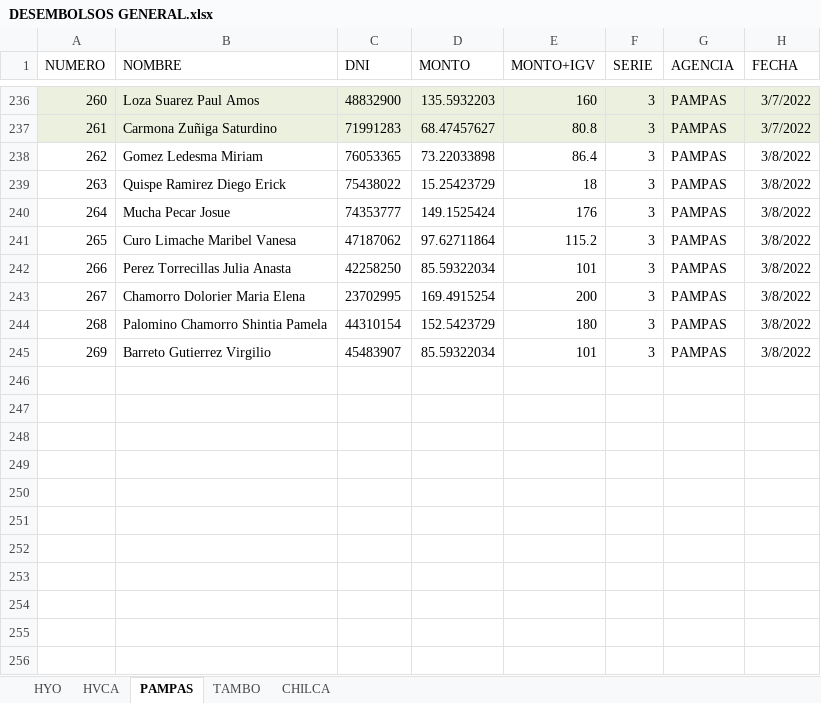
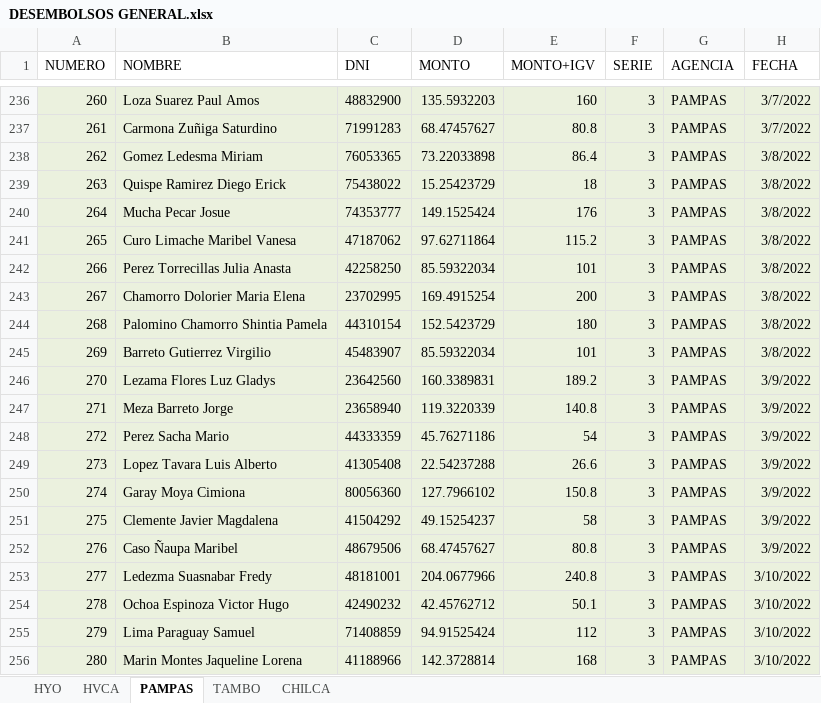
Before and after one commit to fralch/AutomaticFact, an Excel workbook: DESEMBOLSOS XLSX/DESEMBOLSOS GENERAL.xlsx, sheet PAMPAS, drawn as a sheet; only a part is shown, gaps mark what is left out; values as stored, in another font and other column widths than the file's, no borders; the diff covers the shown part only; the diff names each change by its address in the sheet, - before the commit and + after, or states it on an @@ line.

```diff
--- a/DESEMBOLSOS XLSX/DESEMBOLSOS GENERAL.xlsx (sheet PAMPAS)
+++ b/DESEMBOLSOS XLSX/DESEMBOLSOS GENERAL.xlsx (sheet PAMPAS)
-A238:H245 fill: none
+A238:H245 fill: #EBF1DE
+row 246: 270 | Lezama Flores Luz Gladys | 23642560 | 160.3389831 | 189.2 | 3 | PAMPAS | 3/9/2022
+row 247: 271 | Meza Barreto Jorge | 23658940 | 119.3220339 | 140.8 | 3 | PAMPAS | 3/9/2022
+row 248: 272 | Perez Sacha Mario | 44333359 | 45.76271186 | 54 | 3 | PAMPAS | 3/9/2022
+row 249: 273 | Lopez Tavara Luis Alberto | 41305408 | 22.54237288 | 26.6 | 3 | PAMPAS | 3/9/2022
+row 250: 274 | Garay Moya Cimiona | 80056360 | 127.7966102 | 150.8 | 3 | PAMPAS | 3/9/2022
+row 251: 275 | Clemente Javier Magdalena | 41504292 | 49.15254237 | 58 | 3 | PAMPAS | 3/9/2022
+row 252: 276 | Caso Ñaupa Maribel | 48679506 | 68.47457627 | 80.8 | 3 | PAMPAS | 3/9/2022
+row 253: 277 | Ledezma Suasnabar Fredy | 48181001 | 204.0677966 | 240.8 | 3 | PAMPAS | 3/10/2022
+row 254: 278 | Ochoa Espinoza Victor Hugo | 42490232 | 42.45762712 | 50.1 | 3 | PAMPAS | 3/10/2022
+row 255: 279 | Lima Paraguay Samuel | 71408859 | 94.91525424 | 112 | 3 | PAMPAS | 3/10/2022
+row 256: 280 | Marin Montes Jaqueline Lorena | 41188966 | 142.3728814 | 168 | 3 | PAMPAS | 3/10/2022
```
Also changed, not shown: 36 added rows elsewhere in this sheet, sheet HYO, sheet HVCA, sheet TAMBO, sheet CHILCA, DESEMBOLSOS.xlsx.
